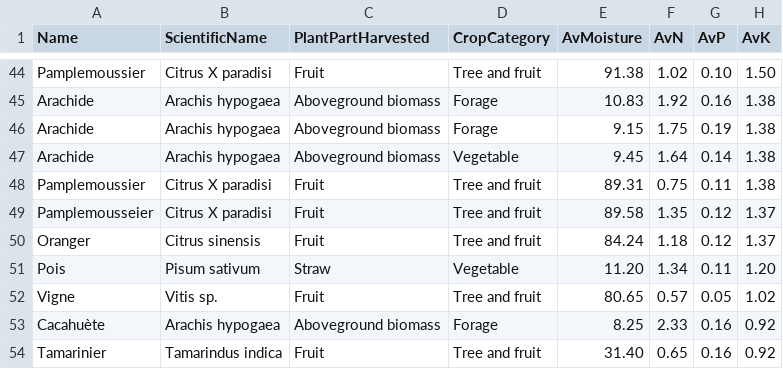
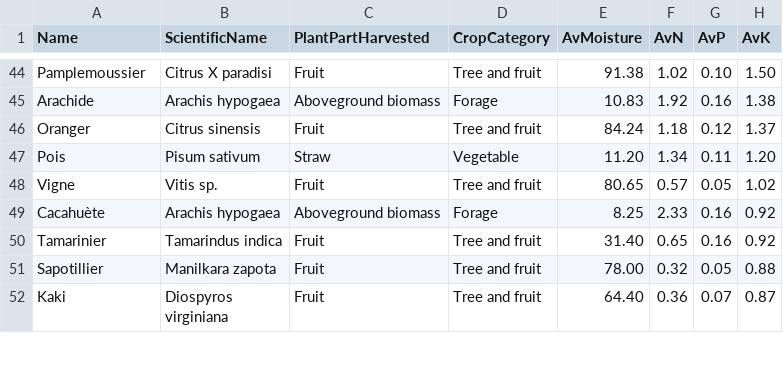
Before and after one commit to MariamArabi/Try-DB_Visualisation, a CSV file: data/nutriments.csv, drawn as a sheet; only a part is shown, gaps mark what is left out; the shorter side is filled out with more unchanged rows.

```diff
--- a/data/nutriments.csv
+++ b/data/nutriments.csv
@@ -45,6 +45,2 @@ Pamplemoussier,Citrus X paradisi,Fruit,Tree and fruit,91.38,1.02,0.10,1.50
 Arachide,Arachis hypogaea,Aboveground biomass,Forage,10.83,1.92,0.16,1.38
-Arachide,Arachis hypogaea,Aboveground biomass,Forage,9.15,1.75,0.19,1.38
-Arachide,Arachis hypogaea,Aboveground biomass,Vegetable,9.45,1.64,0.14,1.38
-Pamplemoussier,Citrus X paradisi,Fruit,Tree and fruit,89.31,0.75,0.11,1.38
-Pamplemousseier,Citrus X paradisi,Fruit,Tree and fruit,89.58,1.35,0.12,1.37
 Oranger,Citrus sinensis,Fruit,Tree and fruit,84.24,1.18,0.12,1.37
```
Also changed, not shown: 2 other files.
